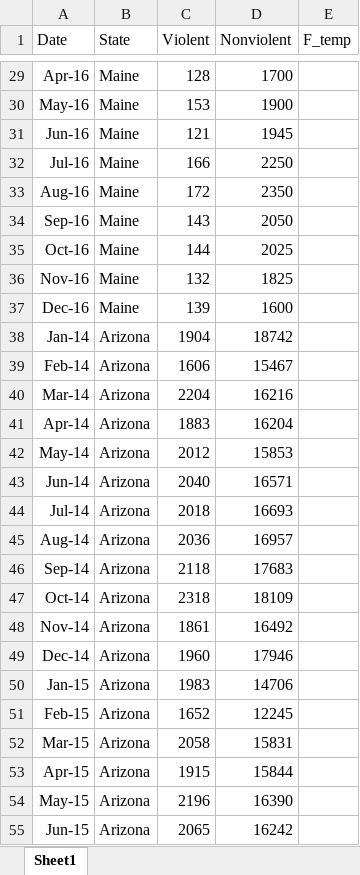
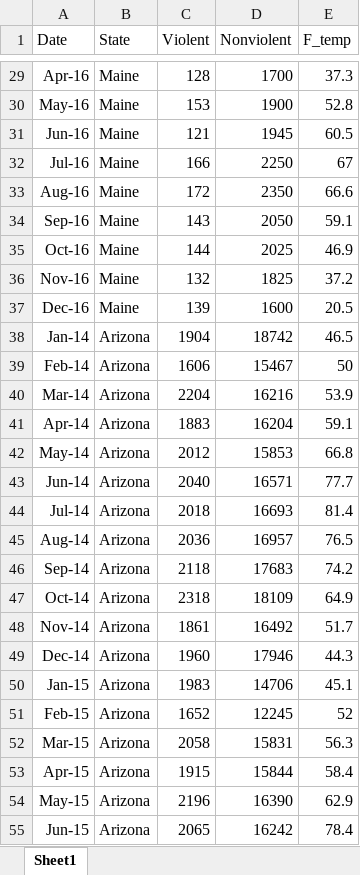
Before and after one commit to kb012206/SSC442, an Excel workbook: Final Project/STATE CRIME DATA.xlsx, sheet Sheet1, drawn as a sheet; only a part is shown, gaps mark what is left out; values as stored, in another font and other column widths than the file's, no borders; the diff covers the shown part only; the diff names each change by its address in the sheet, - before the commit and + after, or states it on an @@ line.

```diff
--- a/Final Project/STATE CRIME DATA.xlsx (sheet Sheet1)
+++ b/Final Project/STATE CRIME DATA.xlsx (sheet Sheet1)
-E29 (F_temp): (empty)
+E29 (F_temp): 37.3
-E30 (F_temp): (empty)
+E30 (F_temp): 52.8
-E31 (F_temp): (empty)
+E31 (F_temp): 60.5
-E32 (F_temp): (empty)
+E32 (F_temp): 67
-E33 (F_temp): (empty)
+E33 (F_temp): 66.6
-E34 (F_temp): (empty)
+E34 (F_temp): 59.1
-E35 (F_temp): (empty)
+E35 (F_temp): 46.9
-E36 (F_temp): (empty)
+E36 (F_temp): 37.2
-E37 (F_temp): (empty)
+E37 (F_temp): 20.5
-E38 (F_temp): (empty)
+E38 (F_temp): 46.5
-E39 (F_temp): (empty)
+E39 (F_temp): 50
-E40 (F_temp): (empty)
+E40 (F_temp): 53.9
-E41 (F_temp): (empty)
+E41 (F_temp): 59.1
-E42 (F_temp): (empty)
+E42 (F_temp): 66.8
-E43 (F_temp): (empty)
+E43 (F_temp): 77.7
-E44 (F_temp): (empty)
+E44 (F_temp): 81.4
-E45 (F_temp): (empty)
+E45 (F_temp): 76.5
-E46 (F_temp): (empty)
+E46 (F_temp): 74.2
-E47 (F_temp): (empty)
+E47 (F_temp): 64.9
-E48 (F_temp): (empty)
+E48 (F_temp): 51.7
-E49 (F_temp): (empty)
+E49 (F_temp): 44.3
-E50 (F_temp): (empty)
+E50 (F_temp): 45.1
-E51 (F_temp): (empty)
+E51 (F_temp): 52
-E52 (F_temp): (empty)
+E52 (F_temp): 56.3
-E53 (F_temp): (empty)
+E53 (F_temp): 58.4
-E54 (F_temp): (empty)
+E54 (F_temp): 62.9
-E55 (F_temp): (empty)
+E55 (F_temp): 78.4
```
Also changed, not shown: 117 edited cells elsewhere in this sheet.
